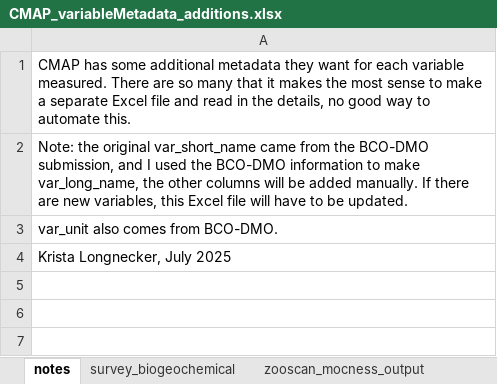
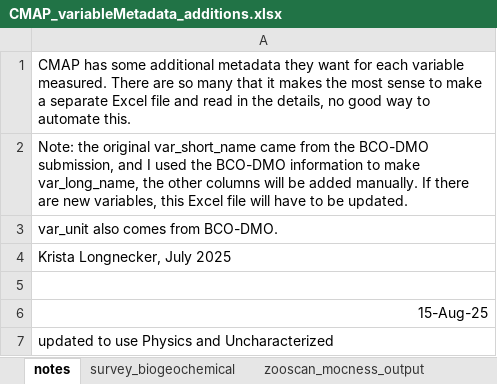
Before and after one commit to BIOS-SCOPE/BWrepos, an Excel workbook: CMAP_variableMetadata_additions.xlsx, sheet notes, drawn as a sheet; values as stored, in another font and other column widths than the file's, no borders; the diff names each change by its address in the sheet, - before the commit and + after, or states it on an @@ line.

```diff
--- a/CMAP_variableMetadata_additions.xlsx (sheet notes)
+++ b/CMAP_variableMetadata_additions.xlsx (sheet notes)
+row 5: (empty)
+row 6: 15-Aug-25
+row 7: updated to use Physics and Uncharacterized
```
Also changed, not shown: sheet survey_biogeochemical, sheet zooscan_mocness_output, sheet 964826_v1_pump_poc_pon_biosscop, sheet 920443_v1_biosscope_in_situ_pum, sheet 964801_v1_pump_carbohydrates_bi, sheet 964684_v1_amino_acids_biosscope, 9 other files.
